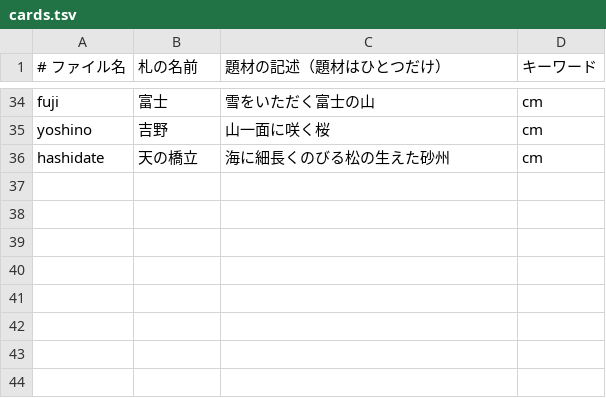
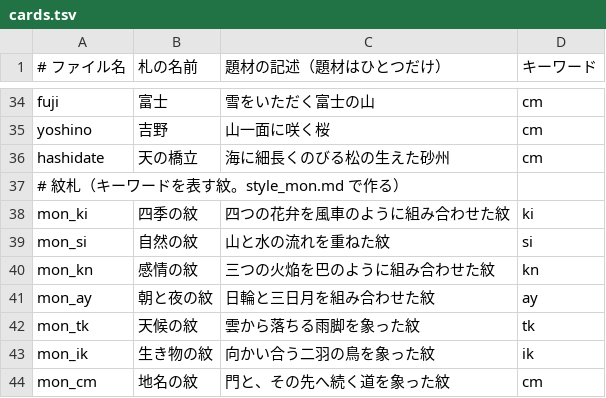
Before and after one commit to qurihara/keyword-karuta, a TSV file: images/prompts/cards.tsv, drawn as a sheet; only a part is shown, gaps mark what is left out.

```diff
--- a/images/prompts/cards.tsv
+++ b/images/prompts/cards.tsv
@@ -36 +36,9 @@ yoshino	吉野	山一面に咲く桜	cm
 hashidate	天の橋立	海に細長くのびる松の生えた砂州	cm
+# 紋札（キーワードを表す紋。style_mon.md で作る）
+mon_ki	四季の紋	四つの花弁を風車のように組み合わせた紋	ki
+mon_si	自然の紋	山と水の流れを重ねた紋	si
+mon_kn	感情の紋	三つの火焔を巴のように組み合わせた紋	kn
+mon_ay	朝と夜の紋	日輪と三日月を組み合わせた紋	ay
+mon_tk	天候の紋	雲から落ちる雨脚を象った紋	tk
+mon_ik	生き物の紋	向かい合う二羽の鳥を象った紋	ik
+mon_cm	地名の紋	門と、その先へ続く道を象った紋	cm
```
Also changed, not shown: 4 other files.
